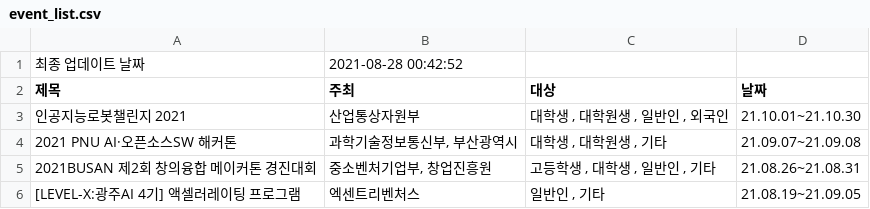
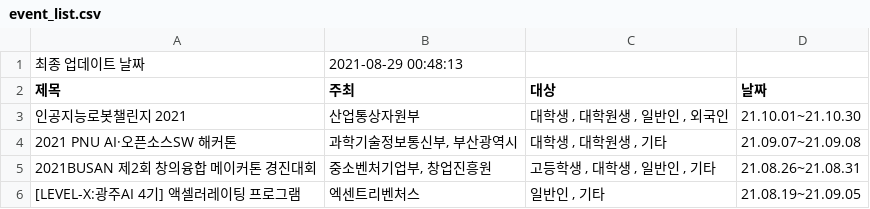
Before and after one commit to shinequasar/web-crawler, a CSV file: event_list.csv, drawn as a sheet; only a part is shown.

Commit message:
Auto - Update Event data with Crawler

```diff
--- a/event_list.csv
+++ b/event_list.csv
@@ -1,2 +1,2 @@
-최종 업데이트 날짜,2021-08-28 00:42:52
+최종 업데이트 날짜,2021-08-29 00:48:13
 제목,주최,대상,날짜
```
